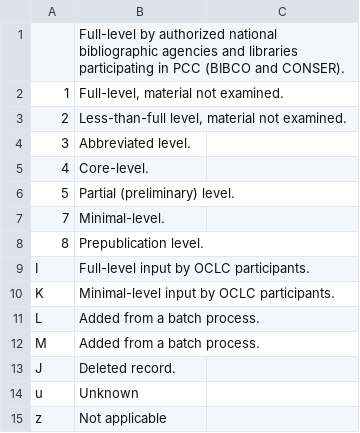
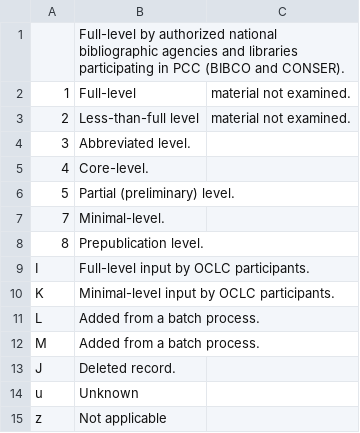
Before and after one commit to tsboom/dwetl, a CSV file: lookup_tables/encoding_level.csv, drawn as a sheet.

```diff
--- a/lookup_tables/encoding_level.csv
+++ b/lookup_tables/encoding_level.csv
@@ -1,4 +1,4 @@
 ,Full-level by authorized national bibliographic agencies and libraries participating in PCC (BIBCO and CONSER).
-1,"Full-level, material not examined. "
-2,"Less-than-full level, material not examined. "
+1,Full-level, material not examined.
+2,Less-than-full level, material not examined.
 3,Abbreviated level.
```
Also changed, not shown: 2 other files.
